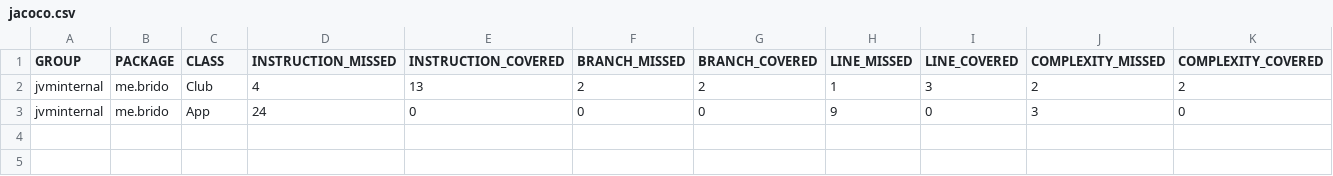
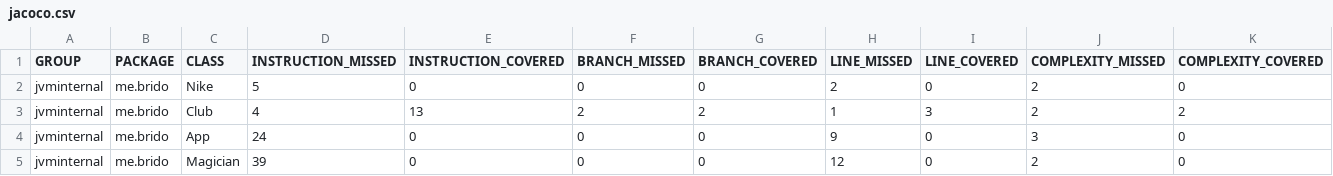
Before and after one commit to brido4125/spring-study, a CSV file: AdvancedJava/class_loader_sample/target/site/jacoco/jacoco.csv, drawn as a sheet; only a part is shown; rows hold the shown columns only; the diff names each change by its address in the sheet, - before the commit and + after, or states it on an @@ line.

```diff
--- a/AdvancedJava/class_loader_sample/target/site/jacoco/jacoco.csv
+++ b/AdvancedJava/class_loader_sample/target/site/jacoco/jacoco.csv
+row 2: jvminternal | me.brido | Nike | 5 | 0 | 0 | 0 | 2 | 0 | 2 | 0
+row 5: jvminternal | me.brido | Magician | 39 | 0 | 0 | 0 | 12 | 0 | 2 | 0
```
Also changed, not shown: 35 other files.
